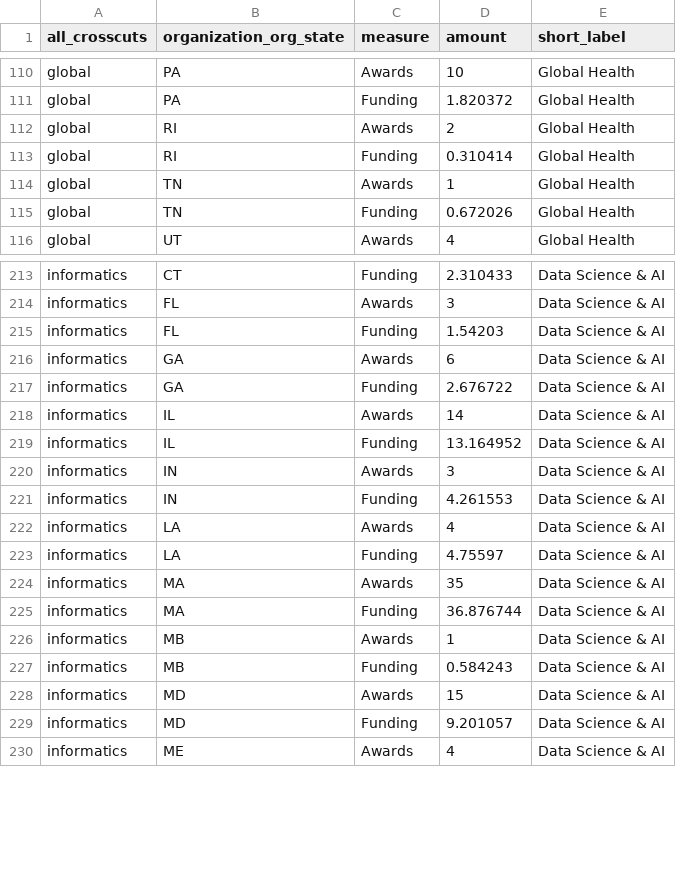
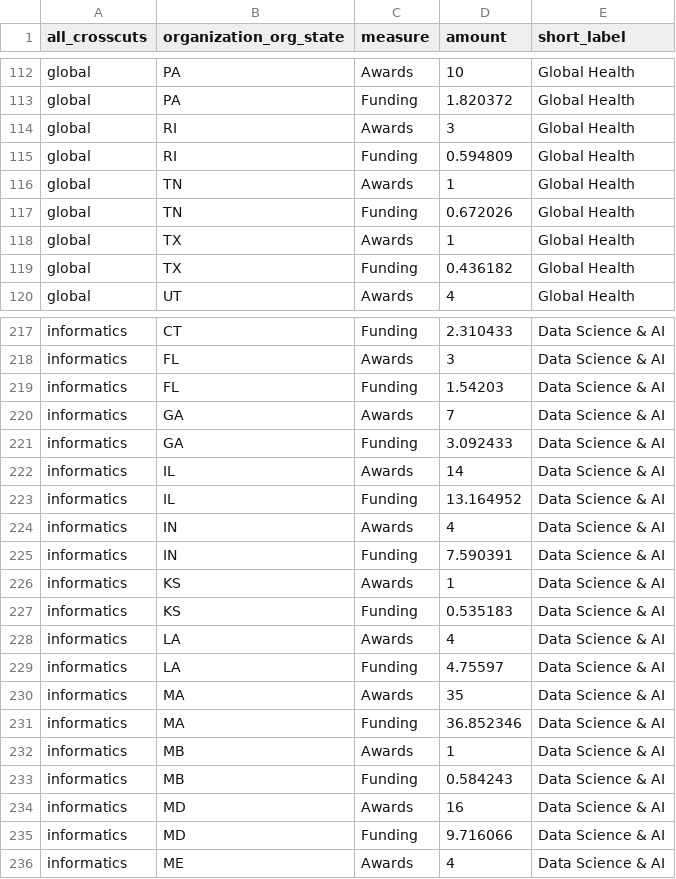
Before and after one commit to christopherBelter/reporter_states, a CSV file: data/crosscut_data.csv, drawn as a sheet; only a part is shown, gaps mark what is left out; the diff covers the shown part only.

```diff
--- a/data/crosscut_data.csv
+++ b/data/crosscut_data.csv
@@ -111,6 +113,8 @@
 "global","PA","Funding",1.820372,"Global Health"
-"global","RI","Awards",2,"Global Health"
-"global","RI","Funding",0.310414,"Global Health"
+"global","RI","Awards",3,"Global Health"
+"global","RI","Funding",0.594809,"Global Health"
 "global","TN","Awards",1,"Global Health"
 "global","TN","Funding",0.672026,"Global Health"
+"global","TX","Awards",1,"Global Health"
+"global","TX","Funding",0.436182,"Global Health"
 "global","UT","Awards",4,"Global Health"
@@ -215,8 +219,10 @@
 "informatics","FL","Funding",1.54203,"Data Science & AI"
-"informatics","GA","Awards",6,"Data Science & AI"
-"informatics","GA","Funding",2.676722,"Data Science & AI"
+"informatics","GA","Awards",7,"Data Science & AI"
+"informatics","GA","Funding",3.092433,"Data Science & AI"
 "informatics","IL","Awards",14,"Data Science & AI"
 "informatics","IL","Funding",13.164952,"Data Science & AI"
-"informatics","IN","Awards",3,"Data Science & AI"
-"informatics","IN","Funding",4.261553,"Data Science & AI"
+"informatics","IN","Awards",4,"Data Science & AI"
+"informatics","IN","Funding",7.590391,"Data Science & AI"
+"informatics","KS","Awards",1,"Data Science & AI"
+"informatics","KS","Funding",0.535183,"Data Science & AI"
 "informatics","LA","Awards",4,"Data Science & AI"
@@ -224,7 +230,7 @@
 "informatics","MA","Awards",35,"Data Science & AI"
-"informatics","MA","Funding",36.876744,"Data Science & AI"
+"informatics","MA","Funding",36.852346,"Data Science & AI"
 "informatics","MB","Awards",1,"Data Science & AI"
 "informatics","MB","Funding",0.584243,"Data Science & AI"
-"informatics","MD","Awards",15,"Data Science & AI"
-"informatics","MD","Funding",9.201057,"Data Science & AI"
+"informatics","MD","Awards",16,"Data Science & AI"
+"informatics","MD","Funding",9.716066,"Data Science & AI"
 "informatics","ME","Awards",4,"Data Science & AI"
```
Also changed, not shown: 4 added rows and 56 edited cells elsewhere in this file, data/awardType_data.csv, data/branch_theme_data.csv, 7 other files.
